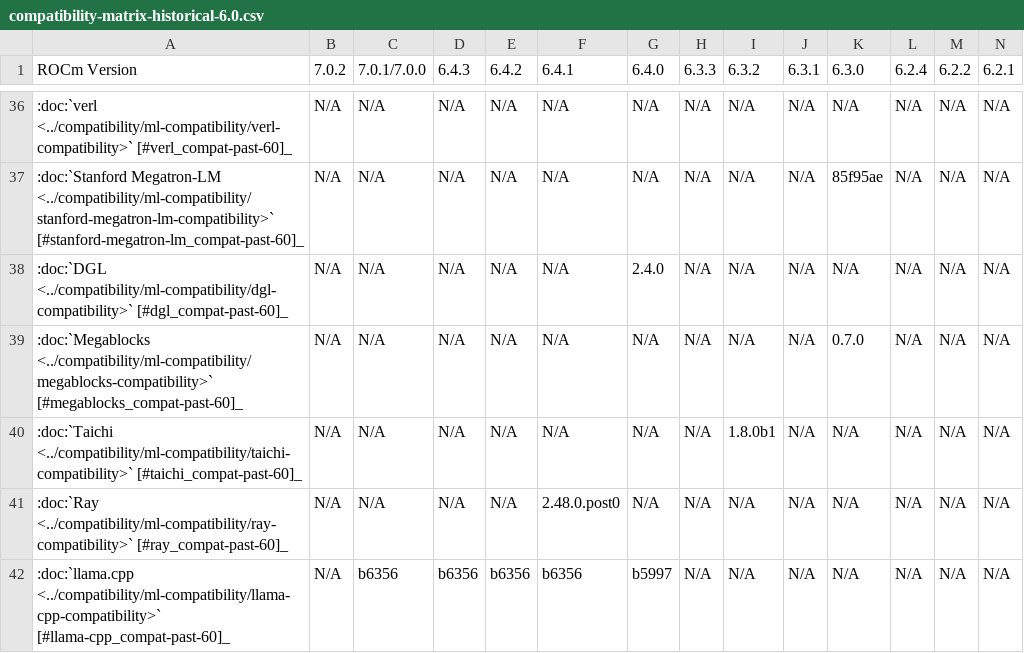
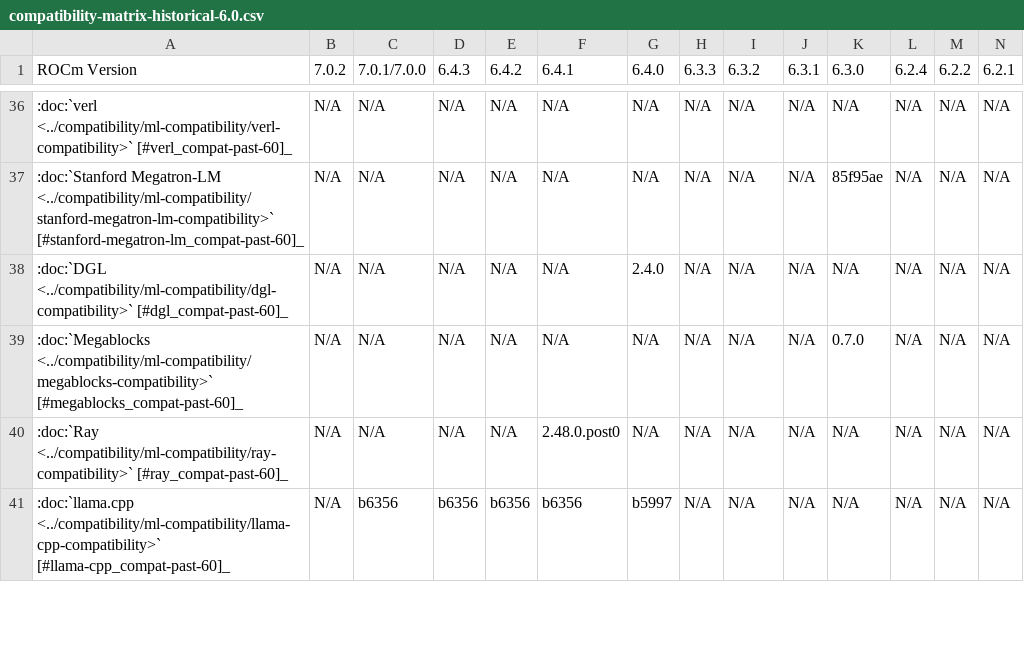
Before and after one commit to prbasyal-amd/ROCm, a CSV file: docs/compatibility/compatibility-matrix-historical-6.0.csv, drawn as a sheet; only a part is shown, gaps mark what is left out; rows hold the shown columns only; the diff names each change by its address in the sheet, - before the commit and + after, or states it on an @@ line.

Commit message:
Taichi removed

```diff
--- a/docs/compatibility/compatibility-matrix-historical-6.0.csv
+++ b/docs/compatibility/compatibility-matrix-historical-6.0.csv
-row 40: :doc:`Taichi <../compatibility/ml-compatibility/taichi-compatibility>` [#taichi_compat-past-60]_ | N/A | N/A | N/A | N/A | N/A | N/A | N/A | 1.8.0b1 | N/A | N/A | N/A | N/A | N/A
```
Also changed, not shown: 10 other files.
